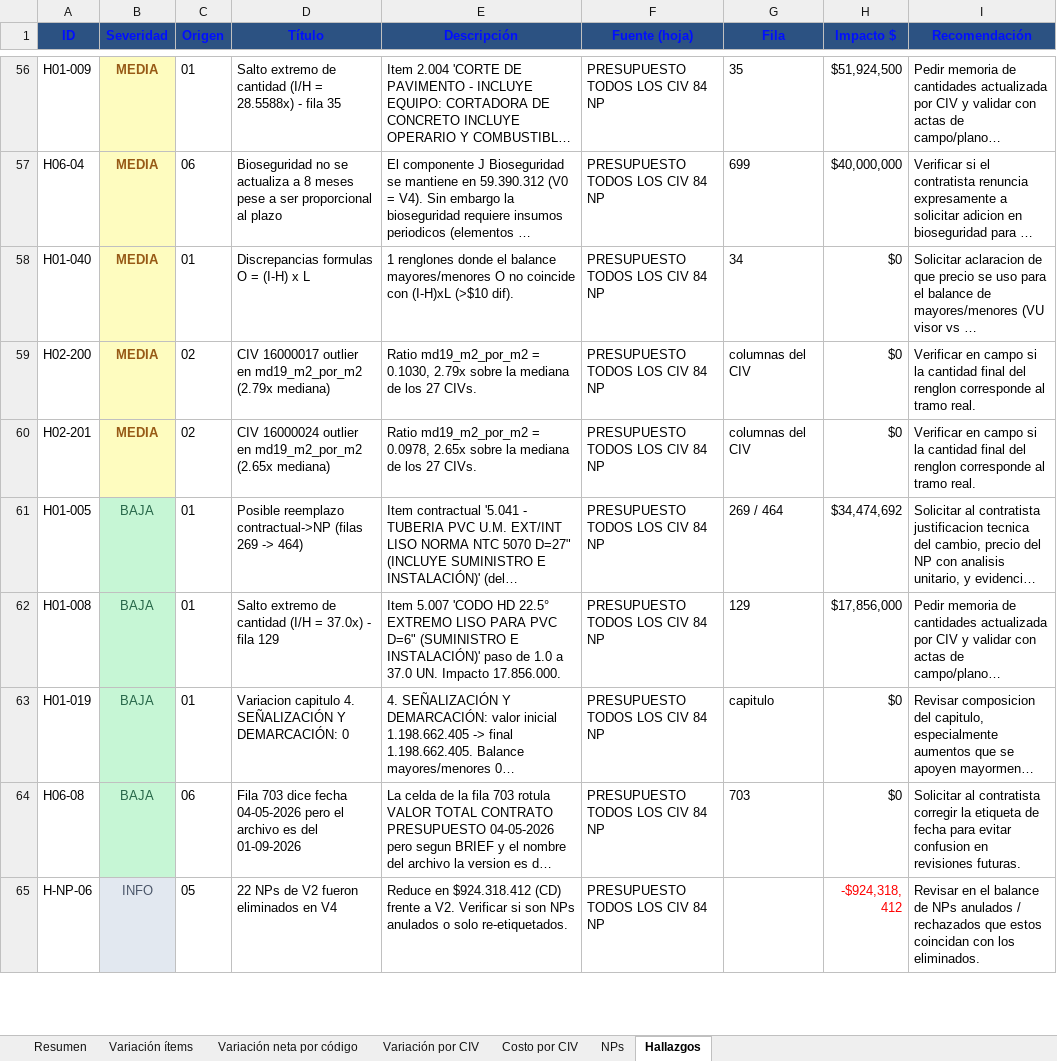
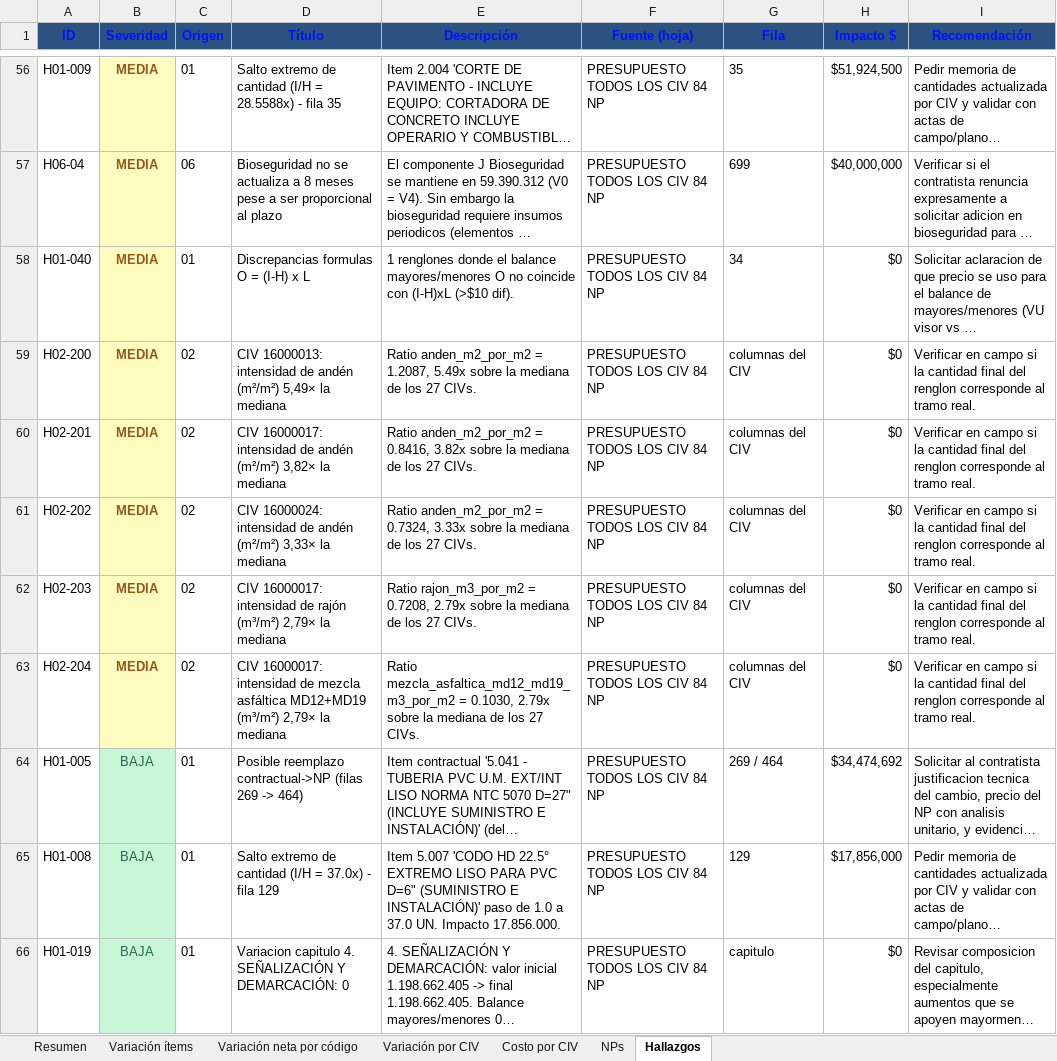
Before and after one commit to ronalc90/Consorcio-Montevideo-045, an Excel workbook: analisis/Analisis_Presupuesto_2026-09.xlsx, sheet Hallazgos, drawn as a sheet; only a part is shown, gaps mark what is left out; the shorter side is filled out with more unchanged rows; long unchanged cells end in …; values as stored, in another font and other column widths than the file's, no borders; the diff names each change by its address in the sheet, - before the commit and + after, or states it on an @@ line.

```diff
--- a/analisis/Analisis_Presupuesto_2026-09.xlsx (sheet Hallazgos)
+++ b/analisis/Analisis_Presupuesto_2026-09.xlsx (sheet Hallazgos)
-D59 (Título): CIV 16000017 outlier en md19_m2_por_m2 (2.79x mediana)
+D59 (Título): CIV 16000013: intensidad de andén (m²/m²) 5,49× la mediana
-E59 (Descripción): Ratio md19_m2_por_m2 = 0.1030, 2.79x sobre la…
+E59 (Descripción): Ratio anden_m2_por_m2 = 1.2087, 5.49x sobre la…
-D60 (Título): CIV 16000024 outlier en md19_m2_por_m2 (2.65x mediana)
+D60 (Título): CIV 16000017: intensidad de andén (m²/m²) 3,82× la mediana
-E60 (Descripción): Ratio md19_m2_por_m2 = 0.0978, 2.65x sobre la…
+E60 (Descripción): Ratio anden_m2_por_m2 = 0.8416, 3.82x sobre la…
+row 61: H02-202 | MEDIA | 02 | CIV 16000024: intensidad de andén (m²/m²) 3,33× la mediana | Ratio anden_m2_por_m2 = 0.7324, 3.33x sobre la mediana de los 27 CIVs. | PRESUPUESTO TODOS LOS CIV 84 NP | columnas del CIV | $0 | Verificar en campo si la cantidad final del renglon corresponde al tramo real.
+row 62: H02-203 | MEDIA | 02 | CIV 16000017: intensidad de rajón (m³/m²) 2,79× la mediana | Ratio rajon_m3_por_m2 = 0.7208, 2.79x sobre la mediana de los 27 CIVs. | PRESUPUESTO TODOS LOS CIV 84 NP | columnas del CIV | $0 | Verificar en campo si la cantidad final del renglon corresponde al tramo real.
+row 63: H02-204 | MEDIA | 02 | CIV 16000017: intensidad de mezcla asfáltica MD12+MD19 (m³/m²) 2,79× la mediana | Ratio mezcla_asfaltica_md12_md19_m3_por_m2 = 0.1030, 2.79x sobre la mediana de los 27 CIVs. | PRESUPUESTO TODOS LOS CIV 84 NP | columnas del CIV | $0 | Verificar en campo si la cantidad final del renglon corresponde al tramo real.
```
Also changed, not shown: 12 other files.
